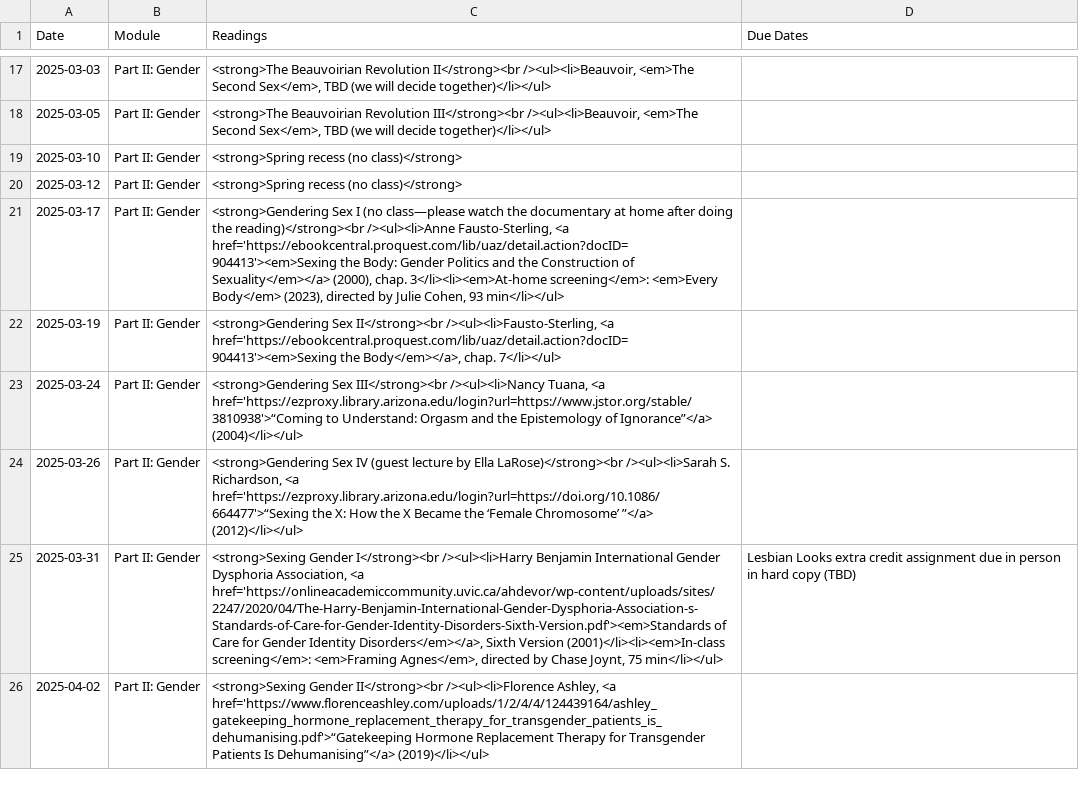
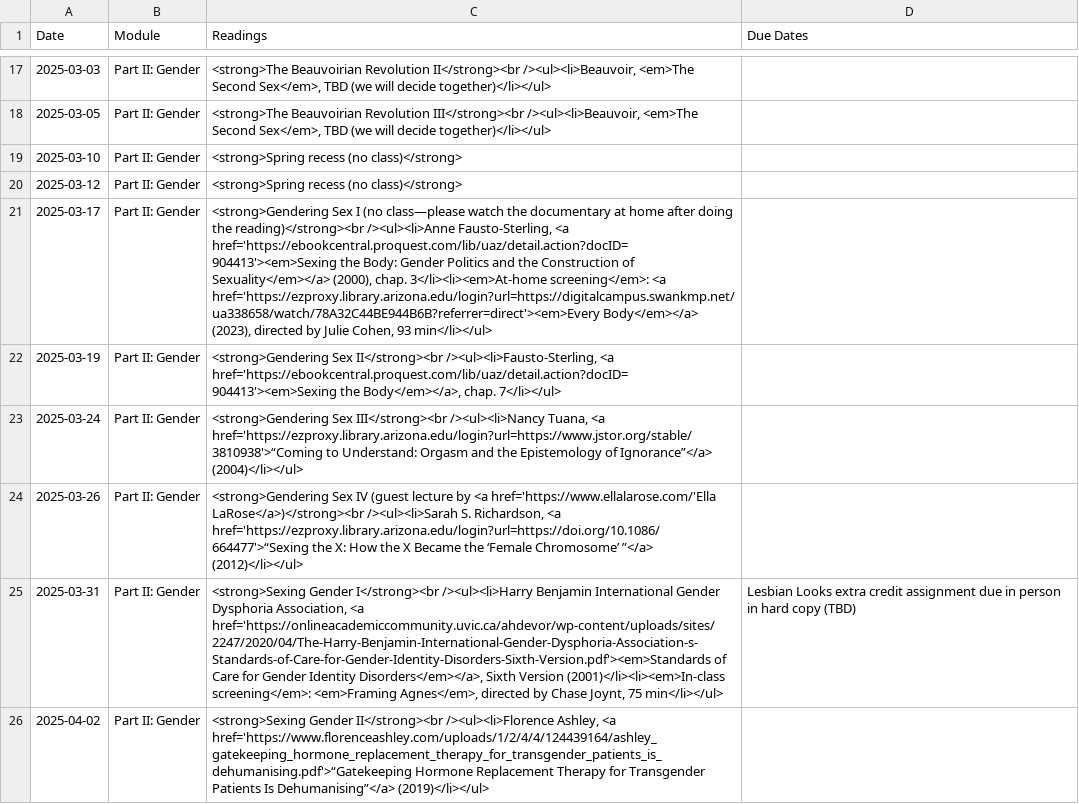
Before and after one commit to dingherself/130, a CSV file: _data/schedule.csv, drawn as a sheet; only a part is shown, gaps mark what is left out; the diff covers the shown part only; the diff names each change by its address in the sheet, - before the commit and + after, or states it on an @@ line.

Commit message:
link to various items

```diff
--- a/_data/schedule.csv
+++ b/_data/schedule.csv
-C21 (Readings): …3</li><li><em>At-home screening</em>: <em>Every Body</em> (2023), directed…
+C21 (Readings): …3</li><li><em>At-home screening</em>: <a href='https://ezproxy.library.arizona.edu/login?url=https://digitalcampus.swankmp.net/ua338658/watch/78A32C44BE944B6B?referrer=direct'><em>Every Body</em></a> (2023), directed…
-C24 (Readings): …lecture by Ella LaRose)</strong><br /><ul><li>Sarah S.…
+C24 (Readings): …lecture by <a href='https://www.ellalarose.com/'Ella LaRose</a>)</strong><br /><ul><li>Sarah S.…
```
Also changed, not shown: 4 edited cells elsewhere in this file.
